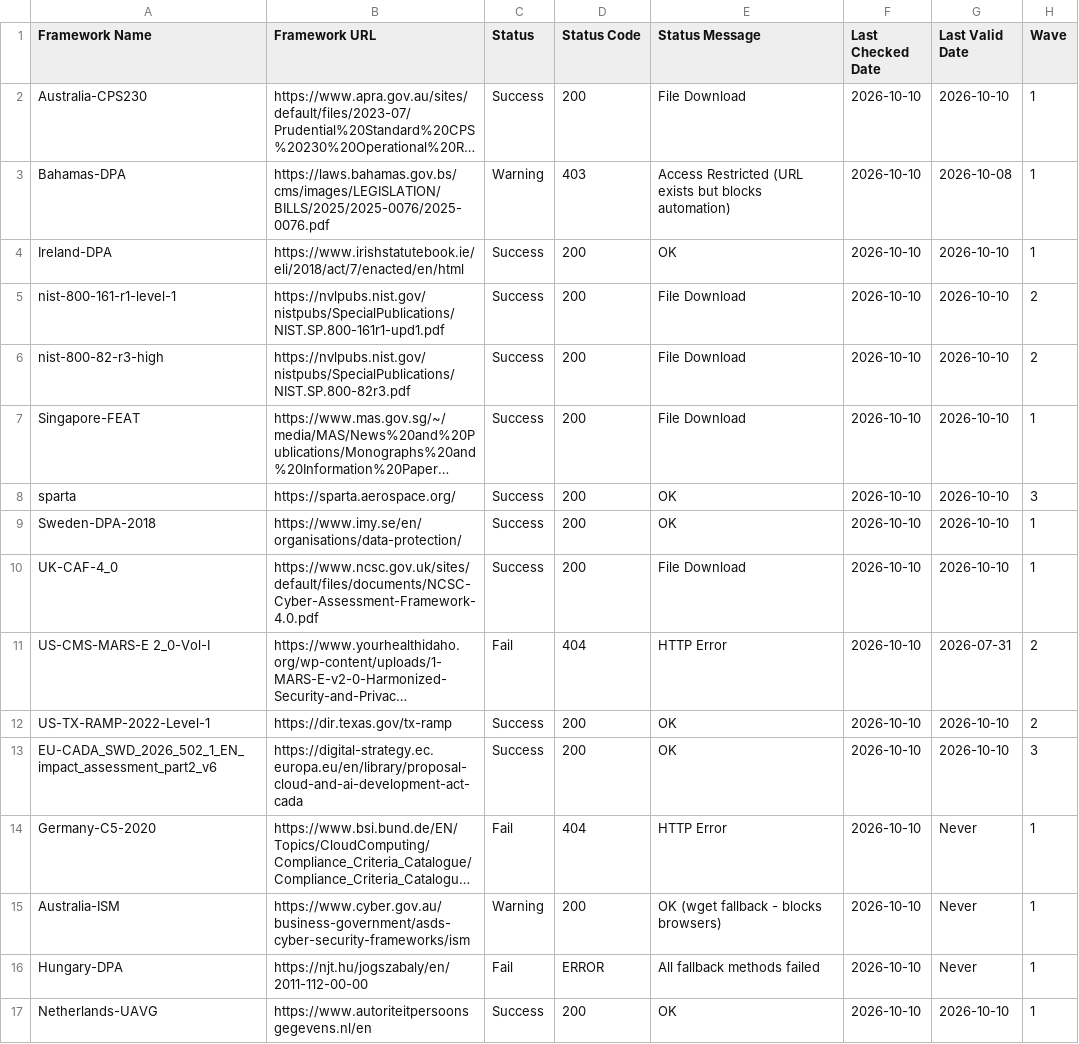
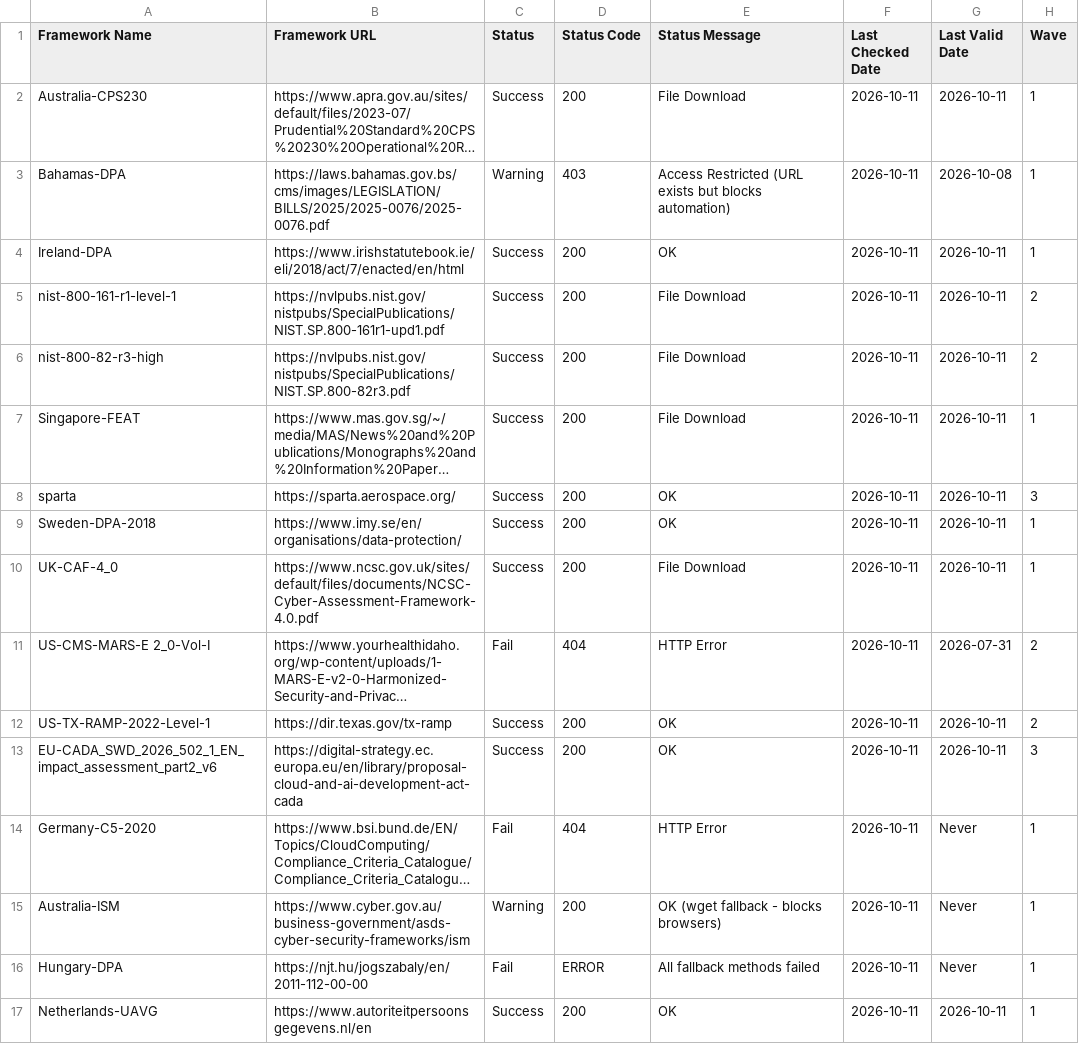
Before and after one commit to software-innovation-lab/url-checker, a CSV file: output/url_check_report.csv, drawn as a sheet; long unchanged cells end in …; the diff names each change by its address in the sheet, - before the commit and + after, or states it on an @@ line.

```diff
--- a/output/url_check_report.csv
+++ b/output/url_check_report.csv
-F2:F17 (Last Checked Date): 2026-10-10
+F2:F17 (Last Checked Date): 2026-10-11
-G2 (Last Valid Date): 2026-10-10
+G2 (Last Valid Date): 2026-10-11
-G4:G10 (Last Valid Date): 2026-10-10
+G4:G10 (Last Valid Date): 2026-10-11
-G12:G13 (Last Valid Date): 2026-10-10
+G12:G13 (Last Valid Date): 2026-10-11
-G17 (Last Valid Date): 2026-10-10
+G17 (Last Valid Date): 2026-10-11
```
Also changed, not shown: 1 other file.
